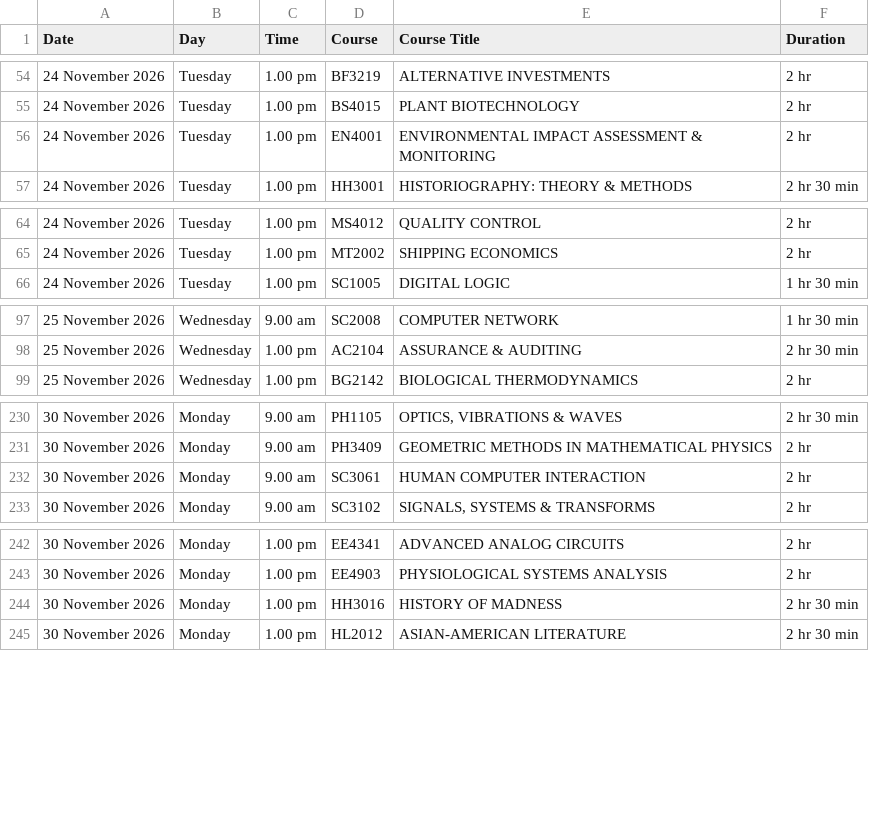
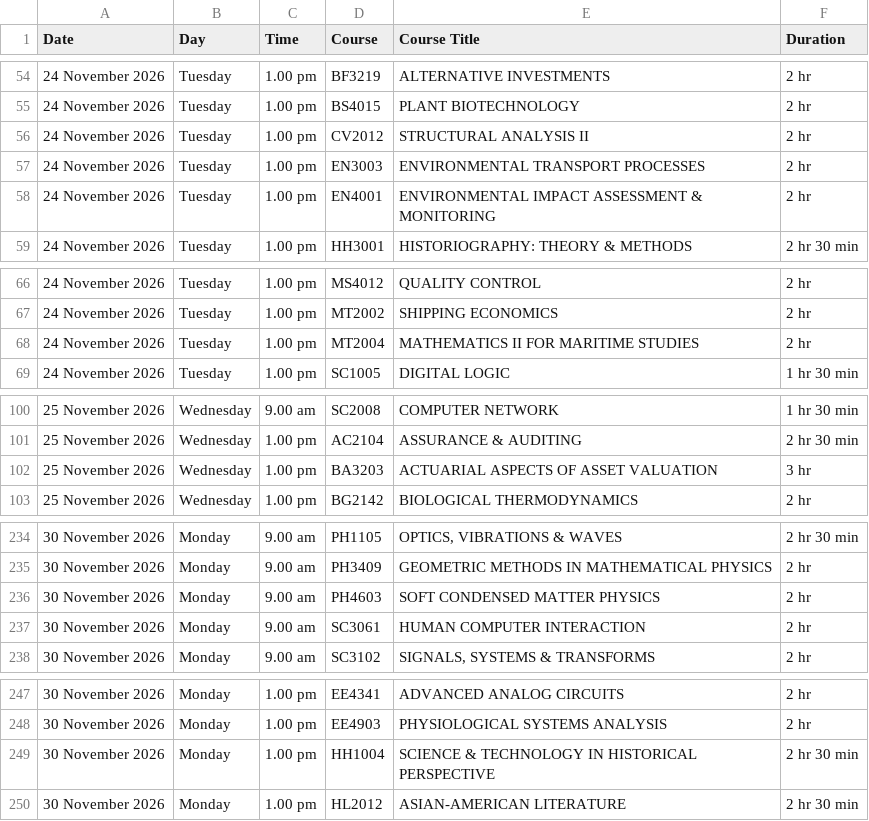
Before and after one commit to Dallas-Ng/ntu-mods, a CSV file: scraper/data/exams/exams-2026-2027-s1.csv, drawn as a sheet; only a part is shown, gaps mark what is left out.

Commit message:
fix(exams): refresh AY2026 Sem1 exam data, fix quoted-CSV parse bug
step5_convert_exams.py header detection used a raw string prefix check
that never matched quoted CSV headers, so the AY2026 Sem1 exam JSON
stayed empty. Fixed parsing, re-fetched the live NTU exam timetable
(394 exams, up from 388), and updated the exams page + blog post.

```diff
--- a/scraper/data/exams/exams-2026-2027-s1.csv
+++ b/scraper/data/exams/exams-2026-2027-s1.csv
@@ -55,2 +55,4 @@
 "24 November 2026","Tuesday","1.00 pm","BS4015","PLANT BIOTECHNOLOGY","2 hr"
+"24 November 2026","Tuesday","1.00 pm","CV2012","STRUCTURAL ANALYSIS II","2 hr"
+"24 November 2026","Tuesday","1.00 pm","EN3003","ENVIRONMENTAL TRANSPORT PROCESSES","2 hr"
 "24 November 2026","Tuesday","1.00 pm","EN4001","ENVIRONMENTAL IMPACT ASSESSMENT & MONITORING","2 hr"
@@ -65,2 +67,3 @@
 "24 November 2026","Tuesday","1.00 pm","MT2002","SHIPPING ECONOMICS","2 hr"
+"24 November 2026","Tuesday","1.00 pm","MT2004","MATHEMATICS II FOR MARITIME STUDIES","2 hr"
 "24 November 2026","Tuesday","1.00 pm","SC1005","DIGITAL LOGIC","1 hr 30 min"
@@ -98,2 +101,3 @@
 "25 November 2026","Wednesday","1.00 pm","AC2104","ASSURANCE & AUDITING","2 hr 30 min"
+"25 November 2026","Wednesday","1.00 pm","BA3203","ACTUARIAL ASPECTS OF ASSET VALUATION","3 hr"
 "25 November 2026","Wednesday","1.00 pm","BG2142","BIOLOGICAL THERMODYNAMICS","2 hr"
@@ -231,2 +235,3 @@
 "30 November 2026","Monday","9.00 am","PH3409","GEOMETRIC METHODS IN MATHEMATICAL PHYSICS","2 hr"
+"30 November 2026","Monday","9.00 am","PH4603","SOFT CONDENSED MATTER PHYSICS","2 hr"
 "30 November 2026","Monday","9.00 am","SC3061","HUMAN COMPUTER INTERACTION","2 hr"
@@ -243,3 +248,3 @@
 "30 November 2026","Monday","1.00 pm","EE4903","PHYSIOLOGICAL SYSTEMS ANALYSIS","2 hr"
-"30 November 2026","Monday","1.00 pm","HH3016","HISTORY OF MADNESS","2 hr 30 min"
+"30 November 2026","Monday","1.00 pm","HH1004","SCIENCE & TECHNOLOGY IN HISTORICAL PERSPECTIVE","2 hr 30 min"
 "30 November 2026","Monday","1.00 pm","HL2012","ASIAN-AMERICAN LITERATURE","2 hr 30 min"
```
Also changed, not shown: 4 other files.
